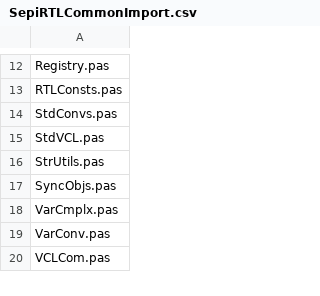
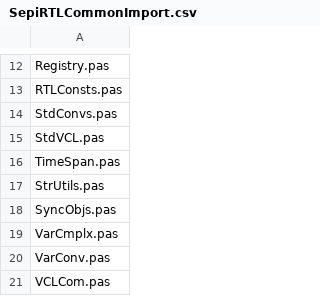
Before and after one commit to sjrd/sepi, a CSV file: bin/SepiDelphiUnitImporter/SepiRTLCommonImport.csv, drawn as a sheet; only a part is shown, gaps mark what is left out; the diff names each change by its address in the sheet, - before the commit and + after, or states it on an @@ line.

```diff
--- a/bin/SepiDelphiUnitImporter/SepiRTLCommonImport.csv
+++ b/bin/SepiDelphiUnitImporter/SepiRTLCommonImport.csv
+row 16: TimeSpan.pas
```
Also changed, not shown: bin/SepiDelphiUnitImporter/SepiWinTypesImport.csv, 8 other files.
